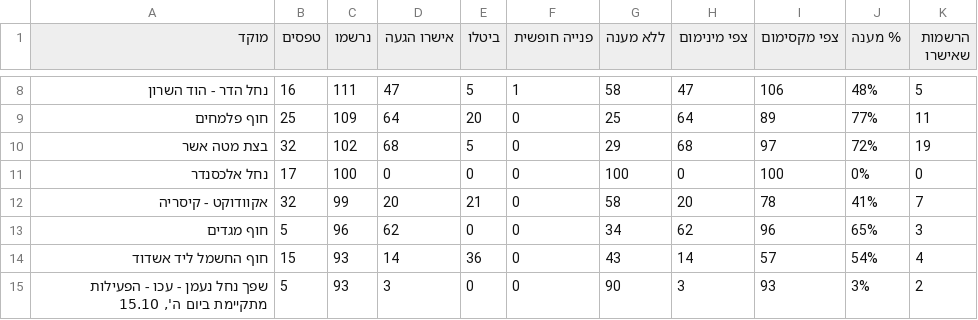
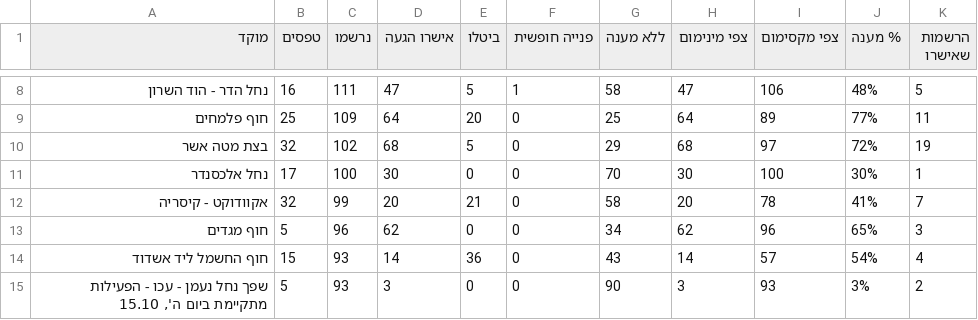
Before and after one commit to ngilboa76-cloud/zalul-cleanup, a CSV file: attendance_by_site.csv, drawn as a sheet; only a part is shown, gaps mark what is left out.

```diff
--- a/attendance_by_site.csv
+++ b/attendance_by_site.csv
@@ -10,3 +10,3 @@
 בצת מטה אשר,32,102,68,5,0,29,68,97,72%,19
-נחל אלכסנדר,17,100,0,0,0,100,0,100,0%,0
+נחל אלכסנדר,17,100,30,0,0,70,30,100,30%,1
 אקוודוקט - קיסריה,32,99,20,21,0,58,20,78,41%,7
```
Also changed, not shown: 5 other files.
